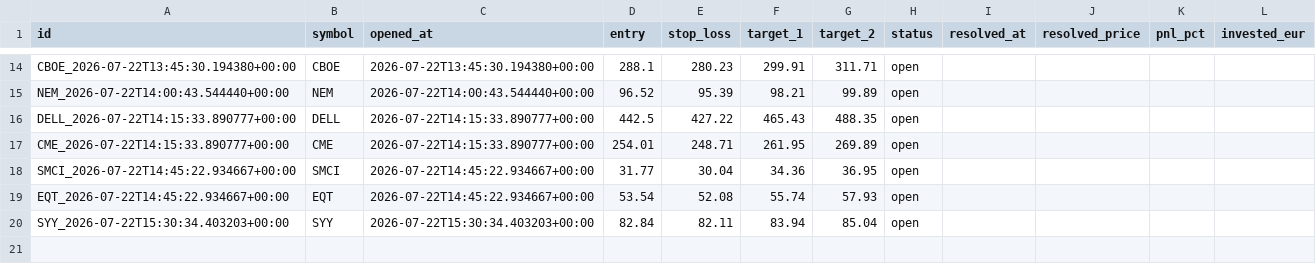
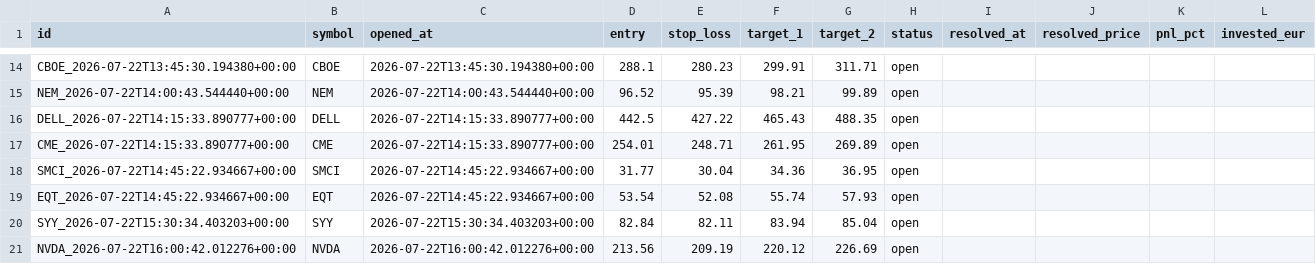
Before and after one commit to luiswolny-dot/Trading-Gehirn, a CSV file: data/recommendations_log.csv, drawn as a sheet; only a part is shown, gaps mark what is left out; the diff names each change by its address in the sheet, - before the commit and + after, or states it on an @@ line.

```diff
--- a/data/recommendations_log.csv
+++ b/data/recommendations_log.csv
+row 21: NVDA_2026-07-22T16:00:42.012276+00:00 | NVDA | 2026-07-22T16:00:42.012276+00:00 | 213.56 | 209.19 | 220.12 | 226.69 | open
```
Also changed, not shown: 34 other files.
